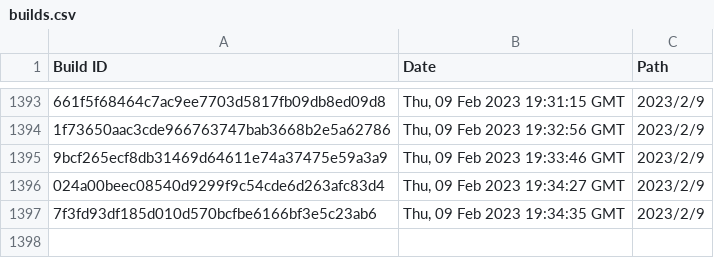
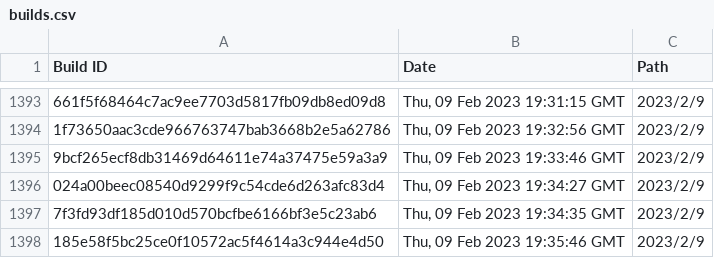
Before and after one commit to Discord-Build-Logger/Builds, a CSV file: builds.csv, drawn as a sheet; only a part is shown, gaps mark what is left out.

Commit message:
Add build: 185e58f5bc25ce0f10572ac5f4614a3c944e4d50

```diff
--- a/builds.csv
+++ b/builds.csv
@@ -1397 +1397,2 @@ Build ID,Date,Path
 "7f3fd93df185d010d570bcfbe6166bf3e5c23ab6","Thu, 09 Feb 2023 19:34:35 GMT","2023/2/9"
+"185e58f5bc25ce0f10572ac5f4614a3c944e4d50","Thu, 09 Feb 2023 19:35:46 GMT","2023/2/9"
```
Also changed, not shown: 2 other files.
